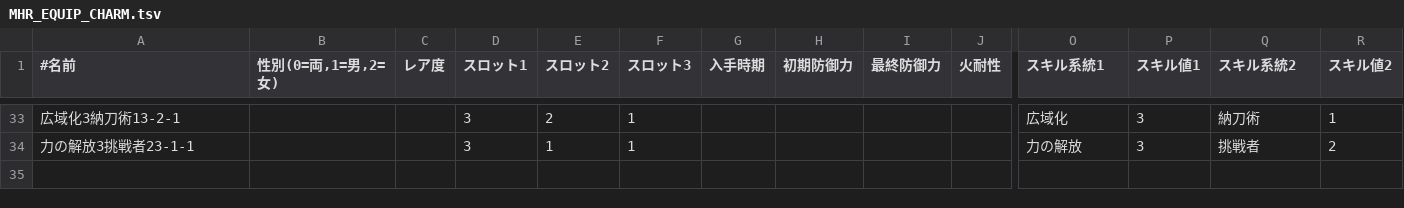
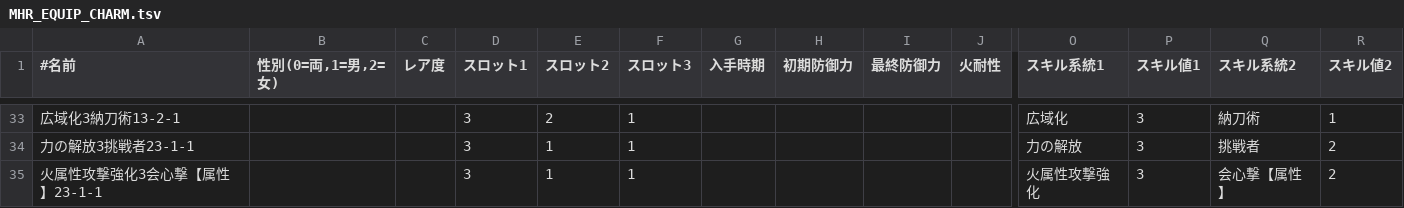
Before and after one commit to fes7713/MHRSkillSmulator, a TSV file: data/MHR_EQUIP_CHARM.tsv, drawn as a sheet; only a part is shown, gaps mark what is left out; rows hold the shown columns only; the diff names each change by its address in the sheet, - before the commit and + after, or states it on an @@ line.

```diff
--- a/data/MHR_EQUIP_CHARM.tsv
+++ b/data/MHR_EQUIP_CHARM.tsv
+row 35: 火属性攻撃強化3会心撃【属性】23-1-1 |  |  | 3 | 1 | 1 |  |  |  |  | 火属性攻撃強化 | 3 | 会心撃【属性】 | 2
```
Also changed, not shown: 10 other files.
